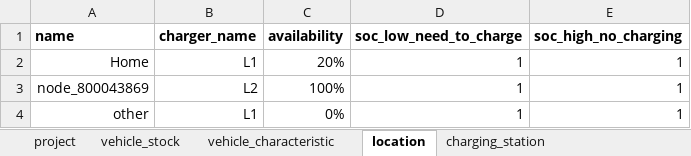
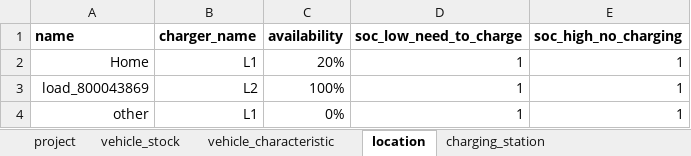
Before and after one commit to LBNL-ETA/CyDER, an Excel workbook: cosimulation/static/demo/1_ev_impact/vehicle_parameters.xlsx, sheet location, drawn as a sheet; values as stored, in another font and other column widths than the file's, no borders; the diff names each change by its address in the sheet, - before the commit and + after, or states it on an @@ line.

```diff
--- a/cosimulation/static/demo/1_ev_impact/vehicle_parameters.xlsx (sheet location)
+++ b/cosimulation/static/demo/1_ev_impact/vehicle_parameters.xlsx (sheet location)
-A3 (name): node_800043869
+A3 (name): load_800043869
```
Also changed, not shown: sheet project, cosimulation/static/demo/1_ev_impact/cyder_inputs.xlsx, 17 other files.
